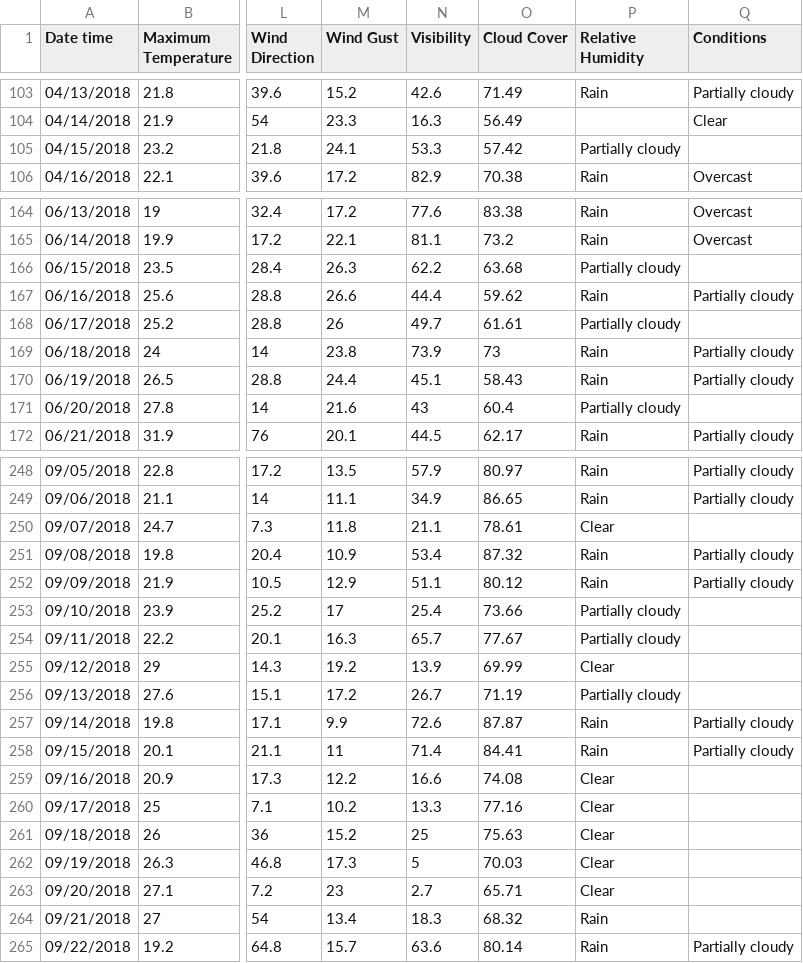
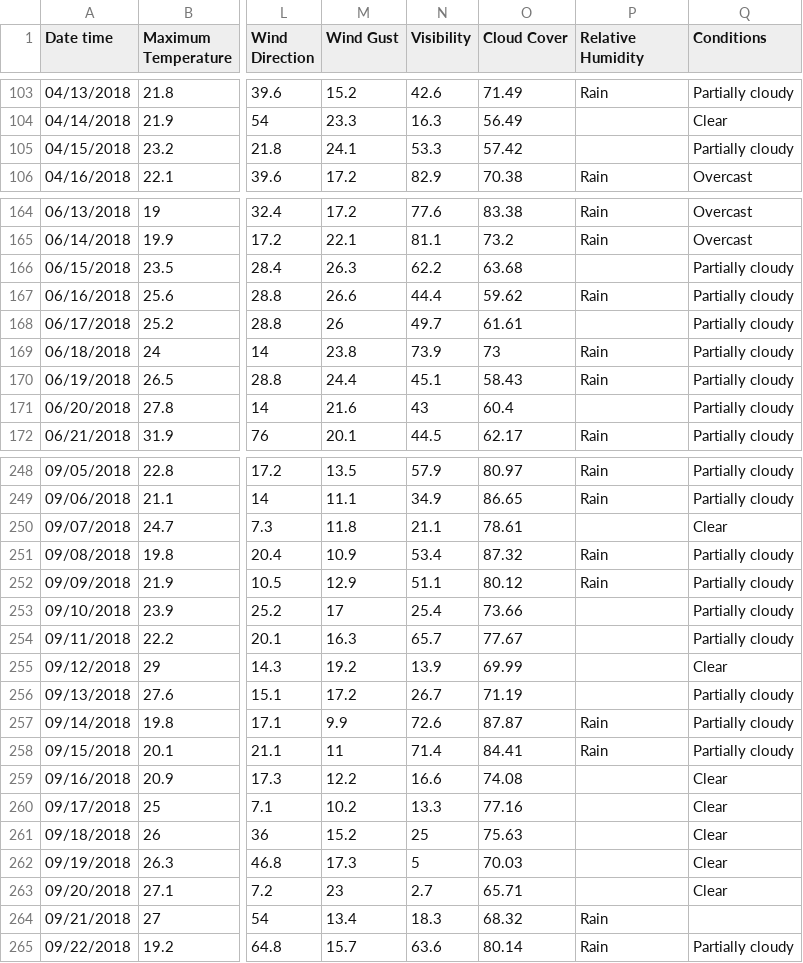
Before and after one commit to Aleksandra0/Projekt_ESI, a CSV file: pogoda.csv, drawn as a sheet; only a part is shown, gaps mark what is left out; the diff covers the shown part only; the diff names each change by its address in the sheet, - before the commit and + after, or states it on an @@ line.

```diff
--- a/pogoda.csv
+++ b/pogoda.csv
-P105 (Relative Humidity): Partially cloudy
+P105 (Relative Humidity): (empty)
-Q105 (Conditions): (empty)
+Q105 (Conditions): Partially cloudy
-P166 (Relative Humidity): Partially cloudy
+P166 (Relative Humidity): (empty)
-Q166 (Conditions): (empty)
+Q166 (Conditions): Partially cloudy
-P168 (Relative Humidity): Partially cloudy
+P168 (Relative Humidity): (empty)
-Q168 (Conditions): (empty)
+Q168 (Conditions): Partially cloudy
-P171 (Relative Humidity): Partially cloudy
+P171 (Relative Humidity): (empty)
-Q171 (Conditions): (empty)
+Q171 (Conditions): Partially cloudy
-P250 (Relative Humidity): Clear
+P250 (Relative Humidity): (empty)
-Q250 (Conditions): (empty)
+Q250 (Conditions): Clear
-P253:P254 (Relative Humidity): Partially cloudy
+P253:P254 (Relative Humidity): (empty)
-Q253:Q254 (Conditions): (empty)
+Q253:Q254 (Conditions): Partially cloudy
-P255 (Relative Humidity): Clear
+P255 (Relative Humidity): (empty)
-Q255 (Conditions): (empty)
+Q255 (Conditions): Clear
-P256 (Relative Humidity): Partially cloudy
+P256 (Relative Humidity): (empty)
-Q256 (Conditions): (empty)
+Q256 (Conditions): Partially cloudy
-P259:P263 (Relative Humidity): Clear
+P259:P263 (Relative Humidity): (empty)
-Q259:Q263 (Conditions): (empty)
+Q259:Q263 (Conditions): Clear
```
Also changed, not shown: 62 edited cells elsewhere in this file.
